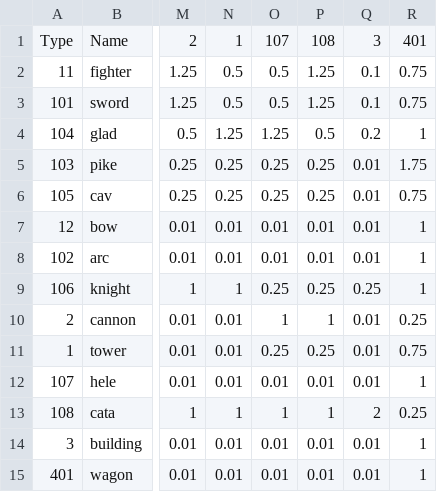
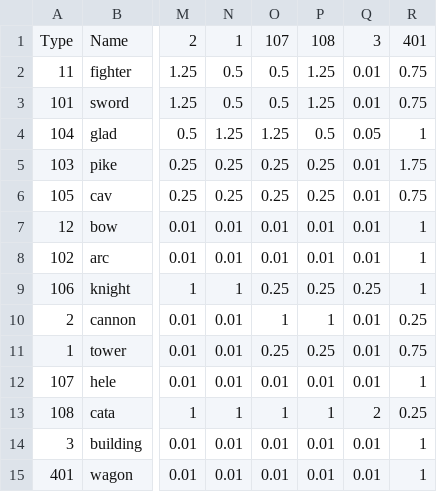
Before and after one commit to giulianob/tribalhero, a CSV file: conf/csv/unit_modifier.csv, drawn as a sheet; only a part is shown, gaps mark what is left out; the diff names each change by its address in the sheet, - before the commit and + after, or states it on an @@ line.

```diff
--- a/conf/csv/unit_modifier.csv
+++ b/conf/csv/unit_modifier.csv
-Q2:Q3: 0.1
+Q2:Q3: 0.01
-Q4: 0.2
+Q4: 0.05
```
Also changed, not shown: conf/csv/structure.csv, conf/csv/unit.csv, 2 other files.
